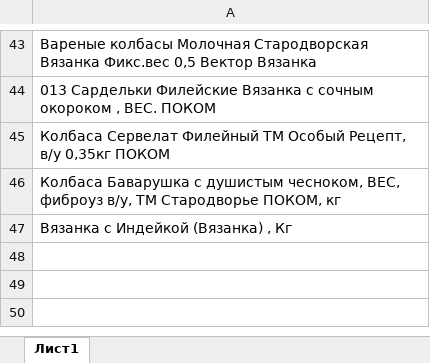
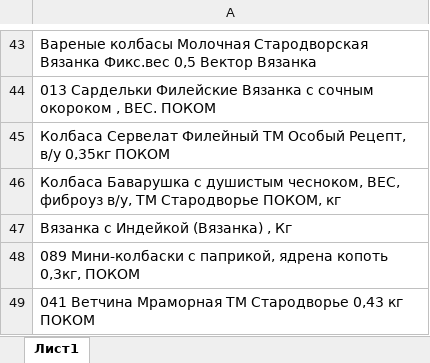
Before and after one commit to Fejanin/pokom_ki, an Excel workbook: moduls/old_CKU.xlsx, sheet Лист1, drawn as a sheet; only a part is shown, gaps mark what is left out; values as stored, in another font and other column widths than the file's, no borders; the diff names each change by its address in the sheet, - before the commit and + after, or states it on an @@ line.

```diff
--- a/moduls/old_CKU.xlsx (sheet Лист1)
+++ b/moduls/old_CKU.xlsx (sheet Лист1)
+row 48: 089 Мини-колбаски с паприкой, ядрена копоть 0,3кг, ПОКОМ
+row 49: 041 Ветчина Мраморная ТМ Стародворье 0,43 кг ПОКОМ
```
Also changed, not shown: moduls/1С.xlsx, 13 other files.
